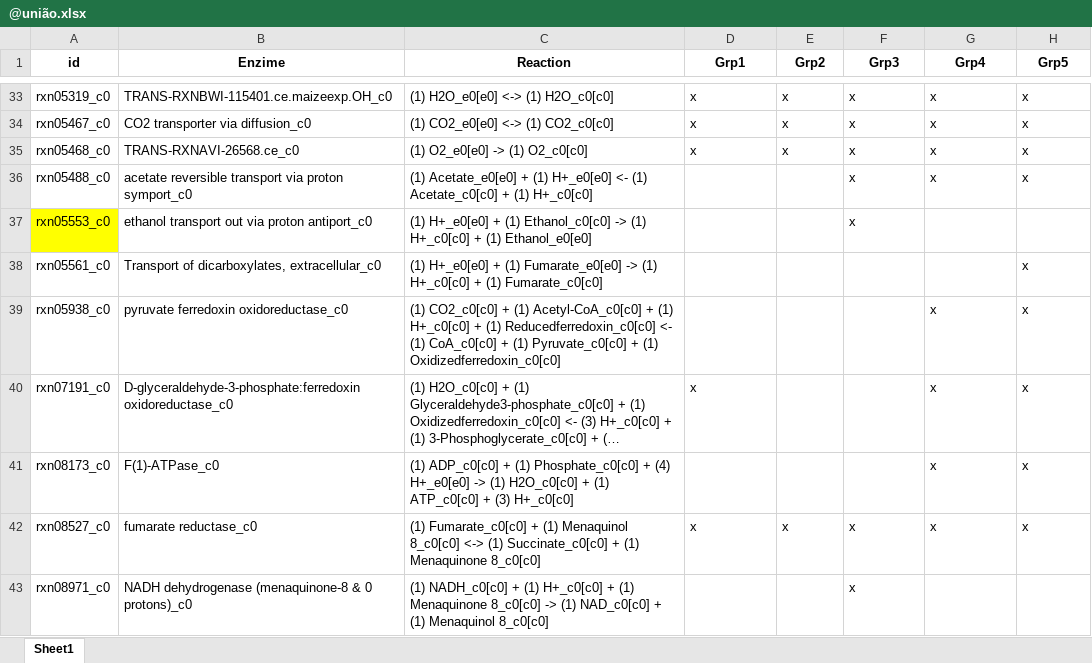
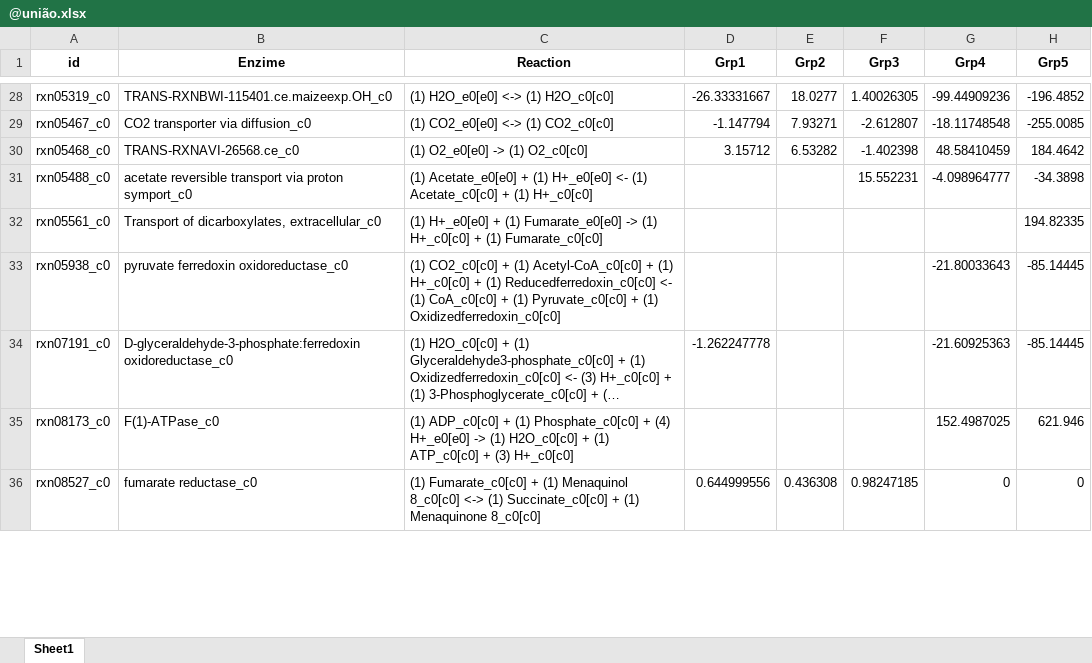
Before and after one commit to anabcoelho/V.choleraemetabolism, an Excel workbook: output/EssencialReations_analise/Reactions/@união.xlsx, sheet Sheet1, drawn as a sheet; only a part is shown, gaps mark what is left out; long unchanged cells end in …; values as stored, in another font and other column widths than the file's, no borders; conditional formats not drawn; removed rows and columns are numbered as before the commit, all else as after; the diff covers the shown part only; the diff names each change by its address in the sheet, - before the commit and + after, or states it on an @@ line.

```diff
--- a/output/EssencialReations_analise/Reactions/@união.xlsx (sheet Sheet1)
+++ b/output/EssencialReations_analise/Reactions/@união.xlsx (sheet Sheet1)
-D28 (Grp1): x
+D28 (Grp1): -26.33331667
-E28 (Grp2): x
+E28 (Grp2): 18.0277
-F28 (Grp3): x
+F28 (Grp3): 1.40026305
-G28 (Grp4): x
+G28 (Grp4): -99.44909236
-H28 (Grp5): x
+H28 (Grp5): -196.4852
-D29 (Grp1): x
+D29 (Grp1): -1.147794
-E29 (Grp2): x
+E29 (Grp2): 7.93271
-F29 (Grp3): x
+F29 (Grp3): -2.612807
-G29 (Grp4): x
+G29 (Grp4): -18.11748548
-H29 (Grp5): x
+H29 (Grp5): -255.0085
-D30 (Grp1): x
+D30 (Grp1): 3.15712
-E30 (Grp2): x
+E30 (Grp2): 6.53282
-F30 (Grp3): x
+F30 (Grp3): -1.402398
-G30 (Grp4): x
+G30 (Grp4): 48.58410459
-H30 (Grp5): x
+H30 (Grp5): 184.4642
-F31 (Grp3): x
+F31 (Grp3): 15.552231
-G31 (Grp4): x
+G31 (Grp4): -4.098964777
-H31 (Grp5): x
+H31 (Grp5): -34.3898
-row 37: rxn05553_c0 | ethanol transport out via proton antiport_c0 | (1) H+_e0[e0] + (1) Ethanol_c0[c0] -> (1) H+_c0[c0] + (1) Ethanol_e0[e0] |  |  | x
-H32 (Grp5): x
+H32 (Grp5): 194.82335
-G33 (Grp4): x
+G33 (Grp4): -21.80033643
-H33:H34 (Grp5): x
+H33:H34 (Grp5): -85.14445
-D34 (Grp1): x
+D34 (Grp1): -1.262247778
-G34 (Grp4): x
+G34 (Grp4): -21.60925363
-G35 (Grp4): x
+G35 (Grp4): 152.4987025
-H35 (Grp5): x
+H35 (Grp5): 621.946
-D36 (Grp1): x
+D36 (Grp1): 0.644999556
-E36 (Grp2): x
+E36 (Grp2): 0.436308
-F36 (Grp3): x
+F36 (Grp3): 0.98247185
-G36 (Grp4): x
+G36 (Grp4): 0
-H36 (Grp5): x
+H36 (Grp5): 0
-row 43: rxn08971_c0 | NADH dehydrogenase (menaquinone-8 & 0 protons)_c0 | (1) NADH_c0[c0] + (1) H+_c0[c0] + (1) Menaquinone 8_c0[c0] -> (1) NAD_c0[c0] + (1) Menaquinol 8_c0[c0] |  |  | x
```
Also changed, not shown: 9 added rows, 5 removed rows and 69 edited cells elsewhere in this sheet, output/EssencialReations_analise/Reactions/grp3.xlsx, output/EssencialReations_analise/Reactions/grp5.xlsx, 53 other files.
